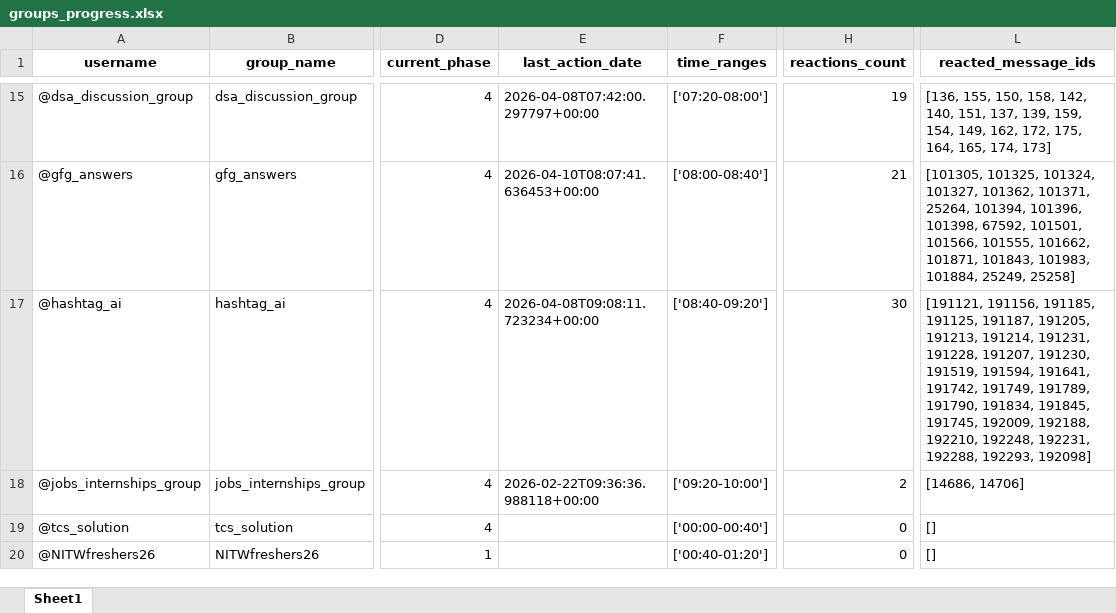
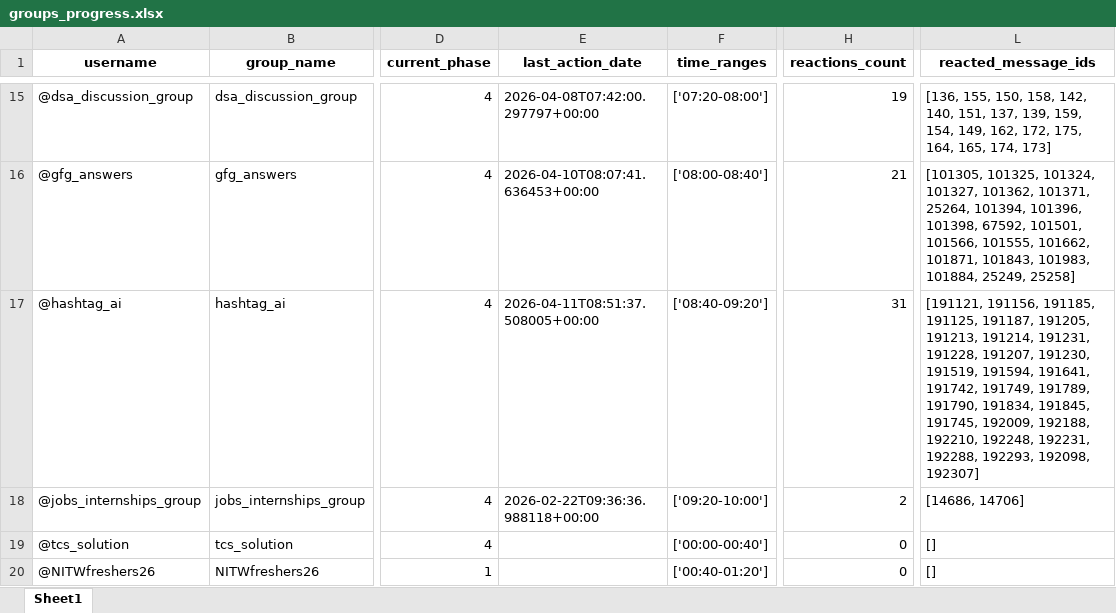
Before and after one commit to LaxmiNarayanSharma00/my_Telegram_Promoter, an Excel workbook: group_promotion_service/data/groups_progress.xlsx, sheet Sheet1, drawn as a sheet; only a part is shown, gaps mark what is left out; values as stored, in another font and other column widths than the file's, no borders; the diff names each change by its address in the sheet, - before the commit and + after, or states it on an @@ line.

```diff
--- a/group_promotion_service/data/groups_progress.xlsx (sheet Sheet1)
+++ b/group_promotion_service/data/groups_progress.xlsx (sheet Sheet1)
-E17 (last_action_date): 2026-04-08T09:08:11.723234+00:00
+E17 (last_action_date): 2026-04-11T08:51:37.508005+00:00
-H17 (reactions_count): 30
+H17 (reactions_count): 31
-L17 (reacted_message_ids): …192288, 192293, 192098]
+L17 (reacted_message_ids): …192288, 192293, 192098, 192307]
```
